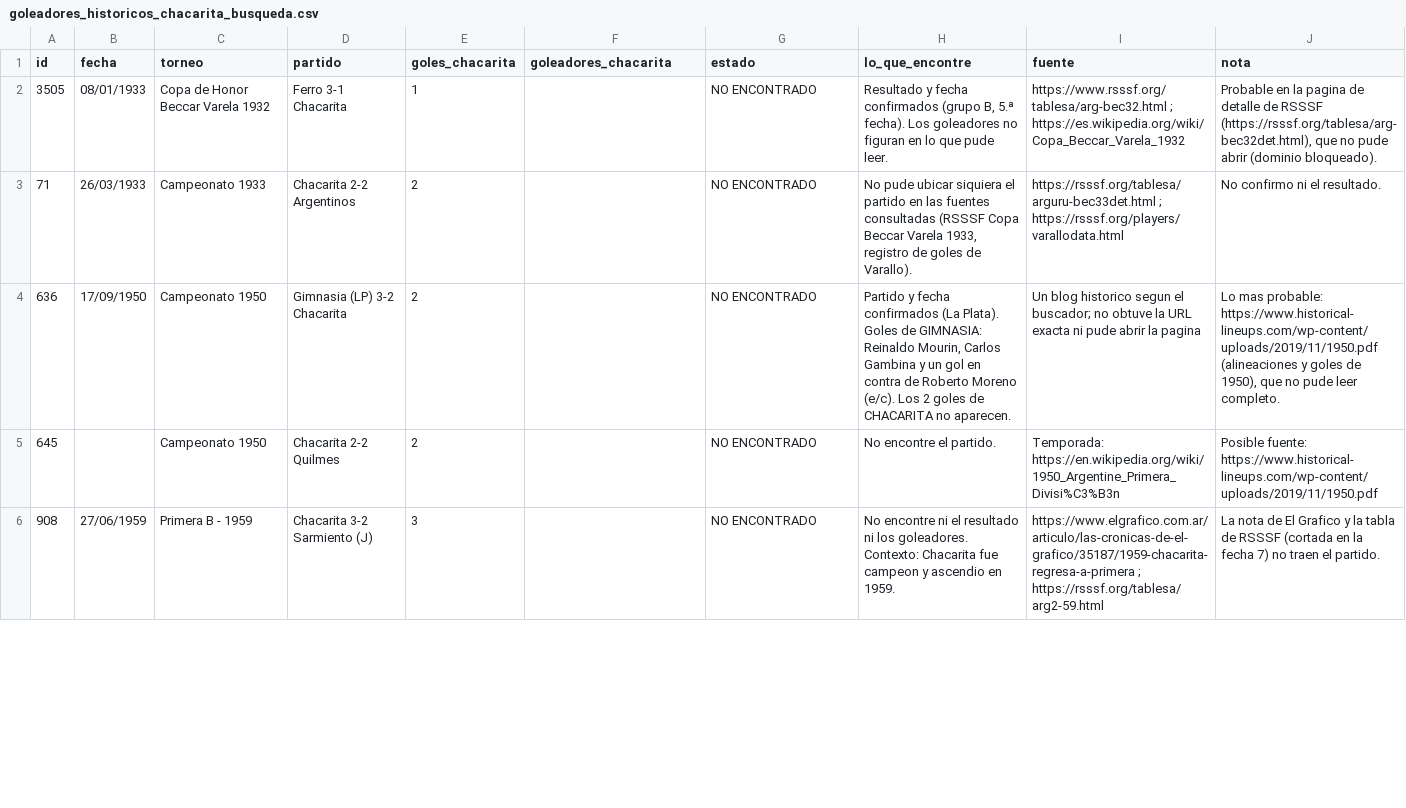
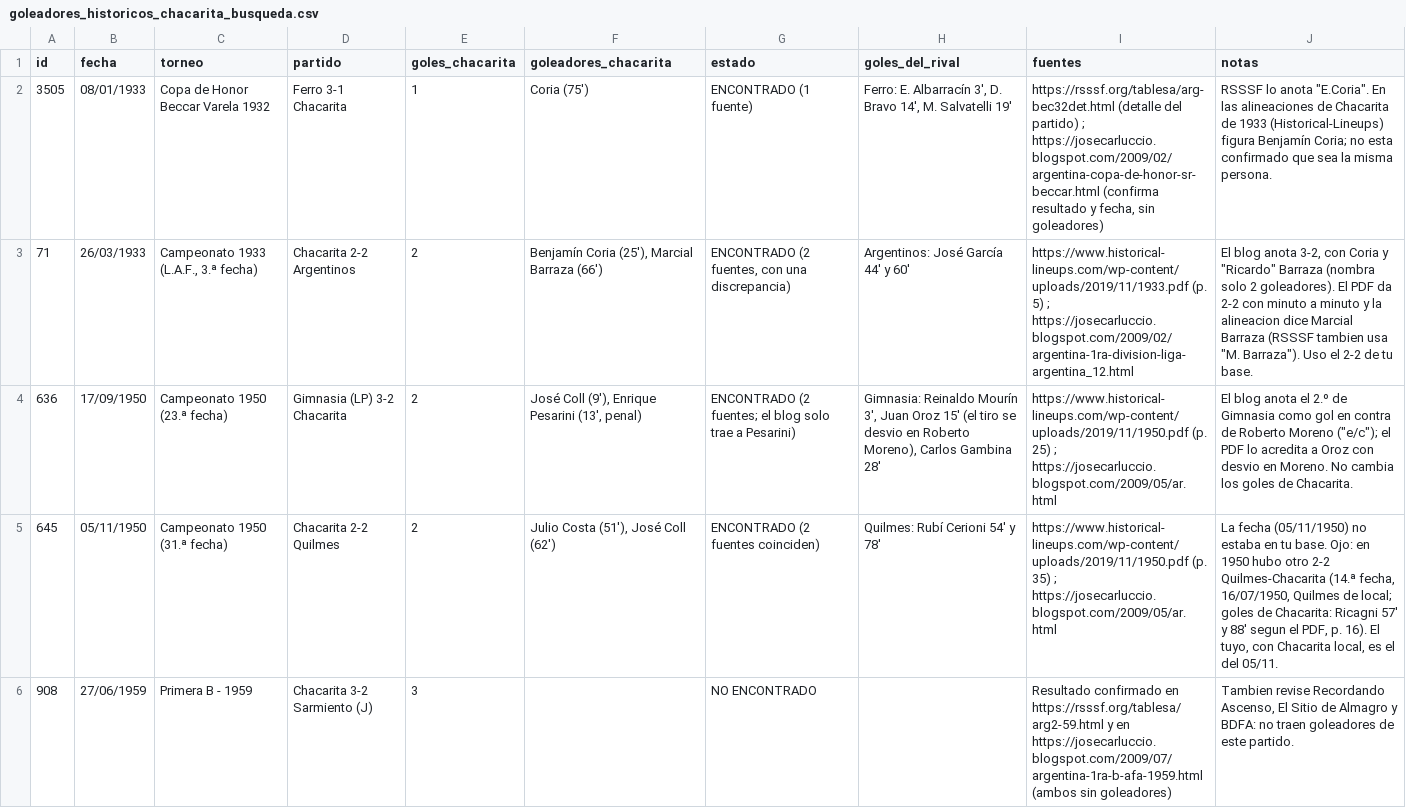
Before and after one commit to marcos-sacca/chaca, a CSV file: data/processed/goleadores_historicos_chacarita_busqueda.csv, drawn as a sheet; only a part is shown; the diff covers the shown part only.

```diff
--- a/data/processed/goleadores_historicos_chacarita_busqueda.csv
+++ b/data/processed/goleadores_historicos_chacarita_busqueda.csv
@@ -1,6 +1,6 @@
-id,fecha,torneo,partido,goles_chacarita,goleadores_chacarita,estado,lo_que_encontre,fuente,nota
-3505,08/01/1933,Copa de Honor Beccar Varela 1932,Ferro 3-1 Chacarita,1,,NO ENCONTRADO,"Resultado y fecha confirmados (grupo B, 5.ª fecha). Los goleadores no figuran en lo que pude leer.",https://www.rsssf.org/tablesa/arg-bec32.html ; https://es.wikipedia.org/wiki/Copa_Beccar_Varela_1932,"Probable en la pagina de detalle de RSSSF (https://rsssf.org/tablesa/arg-bec32det.html), que no pude abrir (dominio bloqueado)."
-71,26/03/1933,Campeonato 1933,Chacarita 2-2 Argentinos,2,,NO ENCONTRADO,"No pude ubicar siquiera el partido en las fuentes consultadas (RSSSF Copa Beccar Varela 1933, registro de goles de Varallo).",https://rsssf.org/tablesa/arguru-bec33det.html ; https://rsssf.org/players/varallodata.html,No confirmo ni el resultado.
-636,17/09/1950,Campeonato 1950,Gimnasia (LP) 3-2 Chacarita,2,,NO ENCONTRADO,"Partido y fecha confirmados (La Plata). Goles de GIMNASIA: Reinaldo Mourin, Carlos Gambina y un gol en contra de Roberto Moreno (e/c). Los 2 goles de CHACARITA no aparecen.",Un blog historico segun el buscador; no obtuve la URL exacta ni pude abrir la pagina,"Lo mas probable: https://www.historical-lineups.com/wp-content/uploads/2019/11/1950.pdf (alineaciones y goles de 1950), que no pude leer completo."
-645,,Campeonato 1950,Chacarita 2-2 Quilmes,2,,NO ENCONTRADO,No encontre el partido.,Temporada: https://en.wikipedia.org/wiki/1950_Argentine_Primera_Divisi%C3%B3n,Posible fuente: https://www.historical-lineups.com/wp-content/uploads/2019/11/1950.pdf
-908,27/06/1959,Primera B - 1959,Chacarita 3-2 Sarmiento (J),3,,NO ENCONTRADO,No encontre ni el resultado ni los goleadores. Contexto: Chacarita fue campeon y ascendio en 1959.,https://www.elgrafico.com.ar/articulo/las-cronicas-de-el-grafico/35187/1959-chacarita-regresa-a-primera ; https://rsssf.org/tablesa/arg2-59.html,La nota de El Grafico y la tabla de RSSSF (cortada en la fecha 7) no traen el partido.
+id,fecha,torneo,partido,goles_chacarita,goleadores_chacarita,estado,goles_del_rival,fuentes,notas
+3505,08/01/1933,Copa de Honor Beccar Varela 1932,Ferro 3-1 Chacarita,1,Coria (75'),ENCONTRADO (1 fuente),"Ferro: E. Albarracín 3', D. Bravo 14', M. Salvatelli 19'","https://rsssf.org/tablesa/arg-bec32det.html (detalle del partido) ; https://josecarluccio.blogspot.com/2009/02/argentina-copa-de-honor-sr-beccar.html (confirma resultado y fecha, sin goleadores)","RSSSF lo anota ""E.Coria"". En las alineaciones de Chacarita de 1933 (Historical-Lineups) figura Benjamín Coria; no esta confirmado que sea la misma persona."
+71,26/03/1933,"Campeonato 1933 (L.A.F., 3.ª fecha)",Chacarita 2-2 Argentinos,2,"Benjamín Coria (25'), Marcial Barraza (66')","ENCONTRADO (2 fuentes, con una discrepancia)",Argentinos: José García 44' y 60',https://www.historical-lineups.com/wp-content/uploads/2019/11/1933.pdf (p. 5) ; https://josecarluccio.blogspot.com/2009/02/argentina-1ra-division-liga-argentina_12.html,"El blog anota 3-2, con Coria y ""Ricardo"" Barraza (nombra solo 2 goleadores). El PDF da 2-2 con minuto a minuto y la alineacion dice Marcial Barraza (RSSSF tambien usa ""M. Barraza""). Uso el 2-2 de tu base."
+636,17/09/1950,Campeonato 1950 (23.ª fecha),Gimnasia (LP) 3-2 Chacarita,2,"José Coll (9'), Enrique Pesarini (13', penal)",ENCONTRADO (2 fuentes; el blog solo trae a Pesarini),"Gimnasia: Reinaldo Mourín 3', Juan Oroz 15' (el tiro se desvio en Roberto Moreno), Carlos Gambina 28'",https://www.historical-lineups.com/wp-content/uploads/2019/11/1950.pdf (p. 25) ; https://josecarluccio.blogspot.com/2009/05/ar.html,"El blog anota el 2.º de Gimnasia como gol en contra de Roberto Moreno (""e/c""); el PDF lo acredita a Oroz con desvio en Moreno. No cambia los goles de Chacarita."
+645,05/11/1950,Campeonato 1950 (31.ª fecha),Chacarita 2-2 Quilmes,2,"Julio Costa (51'), José Coll (62')",ENCONTRADO (2 fuentes coinciden),Quilmes: Rubí Cerioni 54' y 78',https://www.historical-lineups.com/wp-content/uploads/2019/11/1950.pdf (p. 35) ; https://josecarluccio.blogspot.com/2009/05/ar.html,"La fecha (05/11/1950) no estaba en tu base. Ojo: en 1950 hubo otro 2-2 Quilmes-Chacarita (14.ª fecha, 16/07/1950, Quilmes de local; goles de Chacarita: Ricagni 57' y 88' segun el PDF, p. 16). El tuyo, con Chacarita local, es el del 05/11."
+908,27/06/1959,Primera B - 1959,Chacarita 3-2 Sarmiento (J),3,,NO ENCONTRADO,,Resultado confirmado en https://rsssf.org/tablesa/arg2-59.html y en https://josecarluccio.blogspot.com/2009/07/argentina-1ra-b-afa-1959.html (ambos sin goleadores),"Tambien revise Recordando Ascenso, El Sitio de Almagro y BDFA: no traen goleadores de este partido."
```
Also changed, not shown: 44 edited cells elsewhere in this file.
